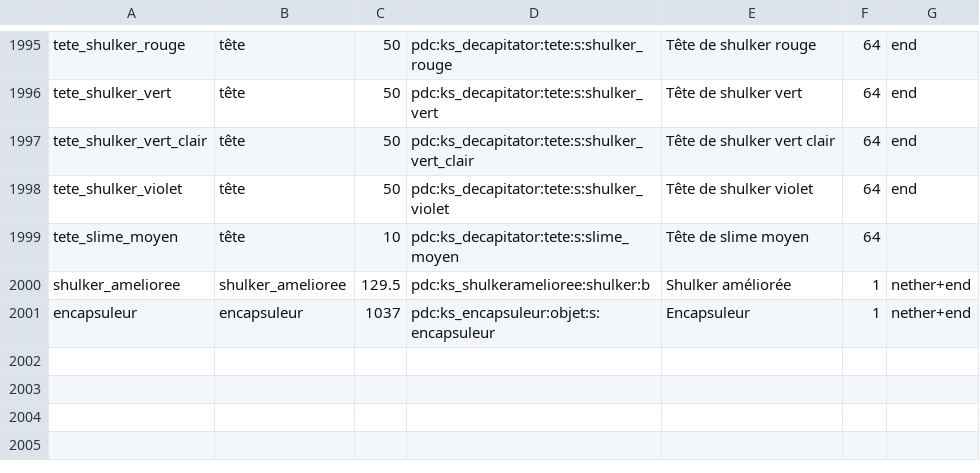
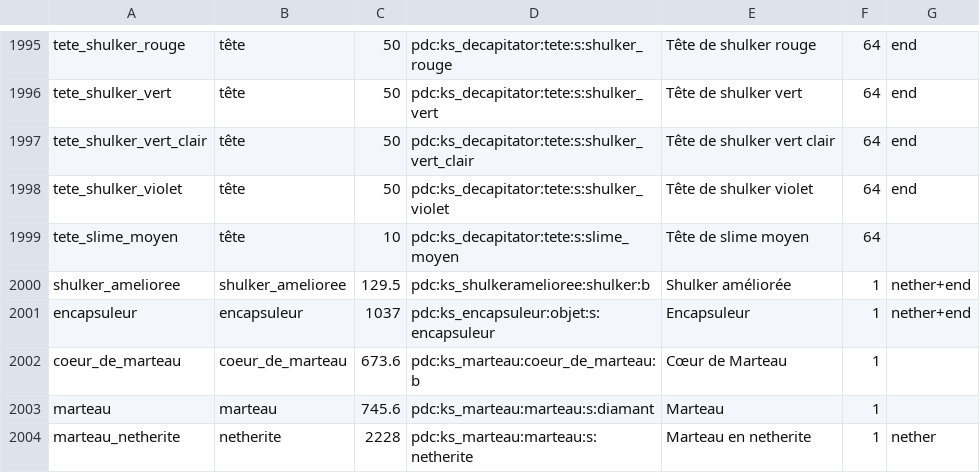
Before and after one commit to Maxster33/Kalium_depot, a CSV file: KS_Economy/src/main/resources/rachats.csv, drawn as a sheet; only a part is shown, gaps mark what is left out.

```diff
--- a/KS_Economy/src/main/resources/rachats.csv
+++ b/KS_Economy/src/main/resources/rachats.csv
@@ -2001 +2001,4 @@ shulker_amelioree;shulker_amelioree;129.5;pdc:ks_shulkeramelioree:shulker:b;Shul
 encapsuleur;encapsuleur;1037;pdc:ks_encapsuleur:objet:s:encapsuleur;Encapsuleur;1;nether+end
+coeur_de_marteau;coeur_de_marteau;673.6;pdc:ks_marteau:coeur_de_marteau:b;Cœur de Marteau;1;
+marteau;marteau;745.6;pdc:ks_marteau:marteau:s:diamant;Marteau;1;
+marteau_netherite;netherite;2228;pdc:ks_marteau:marteau:s:netherite;Marteau en netherite;1;nether
```
Also changed, not shown: 16 other files.
